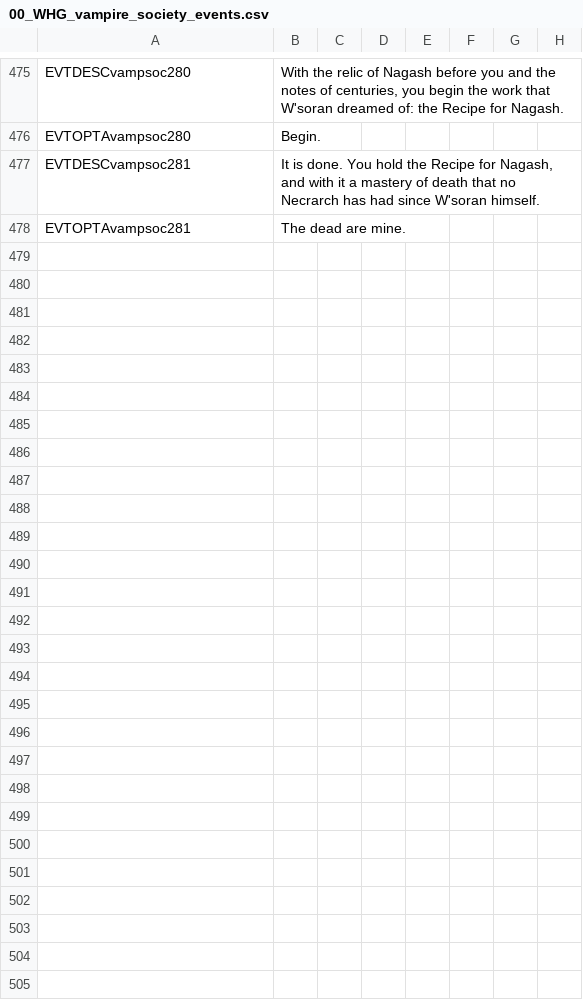
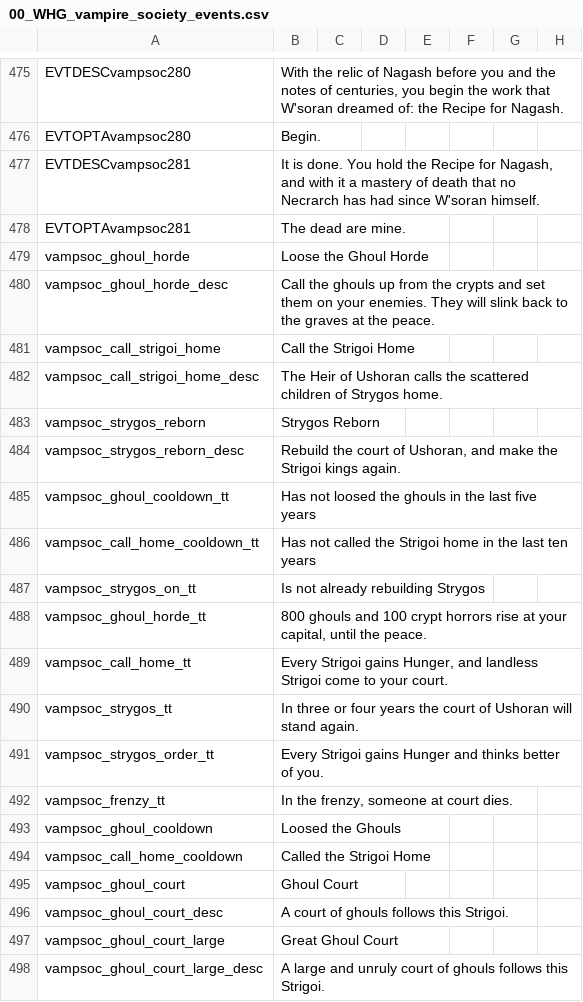
Before and after one commit to Komioski/WH-Geheimnisnacht, a CSV file: localisation/00_WHG_vampire_society_events.csv, drawn as a sheet; only a part is shown, gaps mark what is left out; rows hold the shown columns only; the diff covers the shown part only; the diff names each change by its address in the sheet, - before the commit and + after, or states it on an @@ line.

```diff
--- a/localisation/00_WHG_vampire_society_events.csv
+++ b/localisation/00_WHG_vampire_society_events.csv
+row 479: vampsoc_ghoul_horde | Loose the Ghoul Horde
+row 480: vampsoc_ghoul_horde_desc | Call the ghouls up from the crypts and set them on your enemies. They will slink back to the graves at the peace.
+row 481: vampsoc_call_strigoi_home | Call the Strigoi Home
+row 482: vampsoc_call_strigoi_home_desc | The Heir of Ushoran calls the scattered children of Strygos home.
+row 483: vampsoc_strygos_reborn | Strygos Reborn
+row 484: vampsoc_strygos_reborn_desc | Rebuild the court of Ushoran, and make the Strigoi kings again.
+row 485: vampsoc_ghoul_cooldown_tt | Has not loosed the ghouls in the last five years
+row 486: vampsoc_call_home_cooldown_tt | Has not called the Strigoi home in the last ten years
+row 487: vampsoc_strygos_on_tt | Is not already rebuilding Strygos
+row 488: vampsoc_ghoul_horde_tt | 800 ghouls and 100 crypt horrors rise at your capital, until the peace.
+row 489: vampsoc_call_home_tt | Every Strigoi gains Hunger, and landless Strigoi come to your court.
+row 490: vampsoc_strygos_tt | In three or four years the court of Ushoran will stand again.
+row 491: vampsoc_strygos_order_tt | Every Strigoi gains Hunger and thinks better of you.
+row 492: vampsoc_frenzy_tt | In the frenzy, someone at court dies.
+row 493: vampsoc_ghoul_cooldown | Loosed the Ghouls
+row 494: vampsoc_call_home_cooldown | Called the Strigoi Home
+row 495: vampsoc_ghoul_court | Ghoul Court
+row 496: vampsoc_ghoul_court_desc | A court of ghouls follows this Strigoi.
+row 497: vampsoc_ghoul_court_large | Great Ghoul Court
+row 498: vampsoc_ghoul_court_large_desc | A large and unruly court of ghouls follows this Strigoi.
```
Also changed, not shown: 39 added rows elsewhere in this file, 5 other files.
